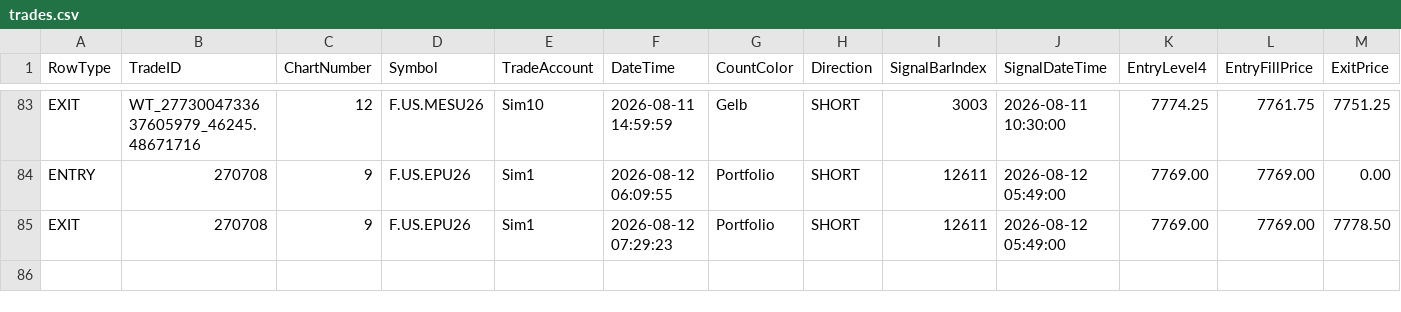
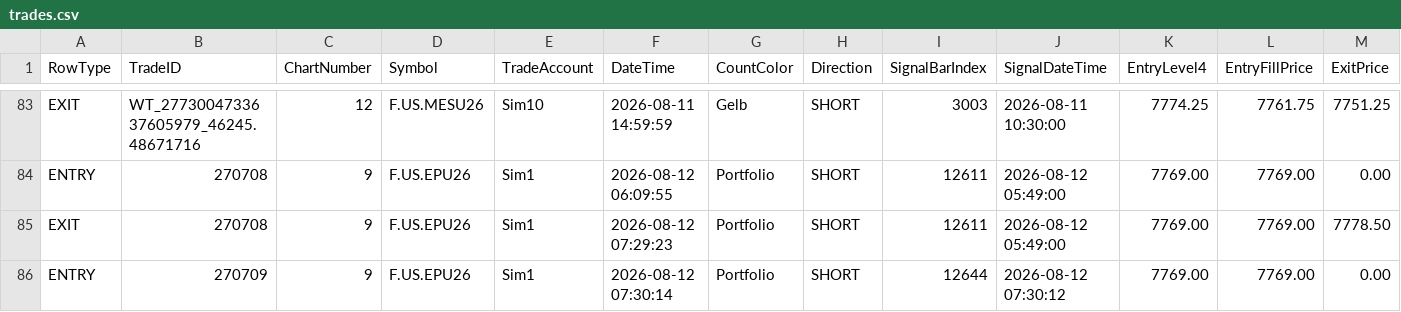
Before and after one commit to KL871987/Auto-Trading-WellenTektonik, a CSV file: data/trades.csv, drawn as a sheet; only a part is shown, gaps mark what is left out; rows hold the shown columns only; the diff names each change by its address in the sheet, - before the commit and + after, or states it on an @@ line.

Commit message:
auto: update WT trades 2026-08-12 14:30:20

```diff
--- a/data/trades.csv
+++ b/data/trades.csv
+row 86: ENTRY | 270709 | 9 | F.US.EPU26 | Sim1 | 2026-08-12 07:30:14 | Portfolio | SHORT | 12644 | 2026-08-12 07:30:12 | 7769.00 | 7769.00 | 0.00
```
